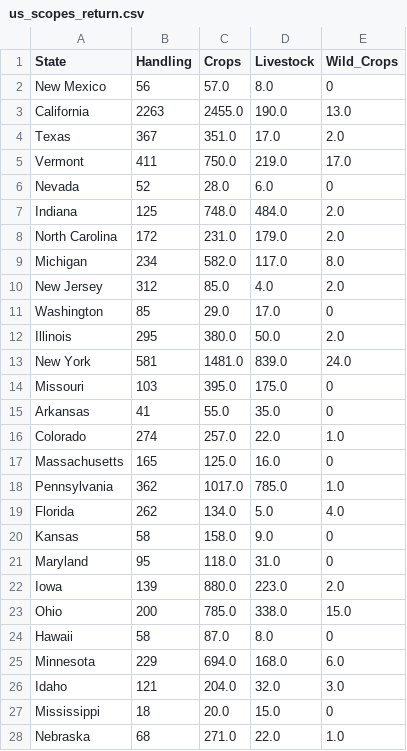
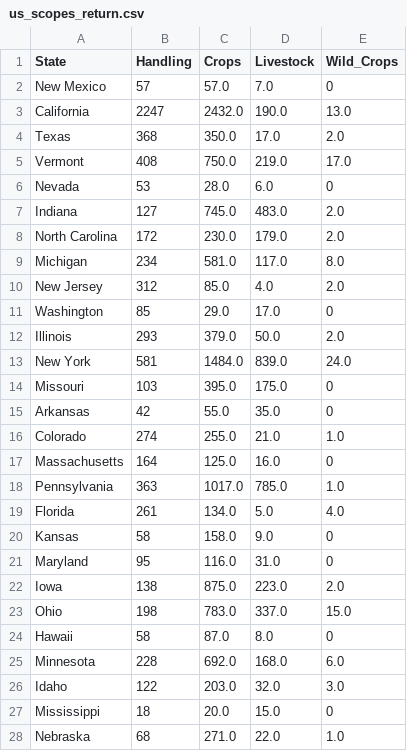
Before and after one commit to danstd/organic_integrity_flask, a CSV file: integrity_app/static/us_scopes_return.csv, drawn as a sheet; only a part is shown; the diff covers the shown part only.

```diff
--- a/integrity_app/static/us_scopes_return.csv
+++ b/integrity_app/static/us_scopes_return.csv
@@ -1,27 +1,27 @@
 State,Handling,Crops,Livestock,Wild_Crops
-New Mexico,56,57.0,8.0,0
-California,2263,2455.0,190.0,13.0
-Texas,367,351.0,17.0,2.0
-Vermont,411,750.0,219.0,17.0
-Nevada,52,28.0,6.0,0
-Indiana,125,748.0,484.0,2.0
-North Carolina,172,231.0,179.0,2.0
-Michigan,234,582.0,117.0,8.0
+New Mexico,57,57.0,7.0,0
+California,2247,2432.0,190.0,13.0
+Texas,368,350.0,17.0,2.0
+Vermont,408,750.0,219.0,17.0
+Nevada,53,28.0,6.0,0
+Indiana,127,745.0,483.0,2.0
+North Carolina,172,230.0,179.0,2.0
+Michigan,234,581.0,117.0,8.0
 New Jersey,312,85.0,4.0,2.0
 Washington,85,29.0,17.0,0
-Illinois,295,380.0,50.0,2.0
-New York,581,1481.0,839.0,24.0
+Illinois,293,379.0,50.0,2.0
+New York,581,1484.0,839.0,24.0
 Missouri,103,395.0,175.0,0
-Arkansas,41,55.0,35.0,0
-Colorado,274,257.0,22.0,1.0
-Massachusetts,165,125.0,16.0,0
-Pennsylvania,362,1017.0,785.0,1.0
-Florida,262,134.0,5.0,4.0
+Arkansas,42,55.0,35.0,0
+Colorado,274,255.0,21.0,1.0
+Massachusetts,164,125.0,16.0,0
+Pennsylvania,363,1017.0,785.0,1.0
+Florida,261,134.0,5.0,4.0
 Kansas,58,158.0,9.0,0
-Maryland,95,118.0,31.0,0
-Iowa,139,880.0,223.0,2.0
-Ohio,200,785.0,338.0,15.0
+Maryland,95,116.0,31.0,0
+Iowa,138,875.0,223.0,2.0
+Ohio,198,783.0,337.0,15.0
 Hawaii,58,87.0,8.0,0
-Minnesota,229,694.0,168.0,6.0
-Idaho,121,204.0,32.0,3.0
+Minnesota,228,692.0,168.0,6.0
+Idaho,122,203.0,32.0,3.0
 Mississippi,18,20.0,15.0,0
```
Also changed, not shown: 12 edited cells elsewhere in this file, integrity_app/static/op_status_country.csv, integrity_app/static/top_by_country.csv, 21 other files.
